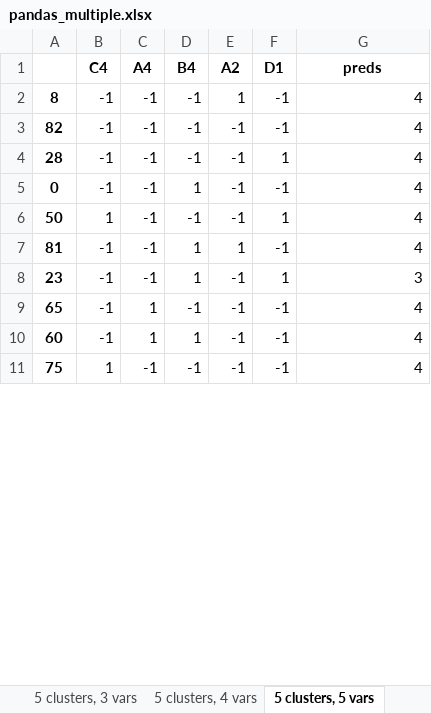
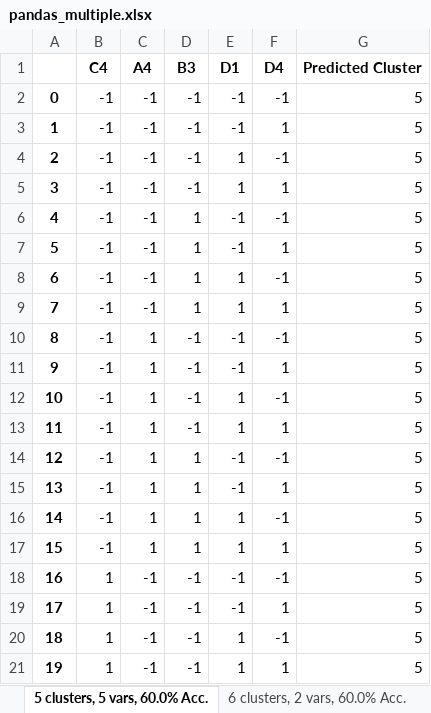
Before and after one commit to EricPostMaster/market-research-private, an Excel workbook: pandas_multiple.xlsx, sheet 5 clusters, 5 vars, 60.0% Acc., drawn as a sheet; only a part is shown; values as stored, in another font and other column widths than the file's, no borders; removed rows and columns are numbered as before the commit, all else as after; the diff covers the shown part only; the diff names each change by its address in the sheet, - before the commit and + after, or states it on an @@ line.

```diff
--- a/pandas_multiple.xlsx (sheet 5 clusters, 5 vars, 60.0% Acc.)
+++ b/pandas_multiple.xlsx (sheet 5 clusters, 5 vars, 60.0% Acc.)
-sheet tab: 5 clusters, 5 vars
+sheet tab: 5 clusters, 5 vars, 60.0% Acc.
-row 1:  | C4 | A4 | B4 | A2 | D1 | preds
-row 2: 8 | -1 | -1 | -1 | 1 | -1 | 4
-row 3: 82 | -1 | -1 | -1 | -1 | -1 | 4
-row 4: 28 | -1 | -1 | -1 | -1 | 1 | 4
+row 1:  | C4 | A4 | B3 | D1 | D4 | Predicted Cluster
-D2: 1
+D2: -1
-G2:G4: 4
+G2:G4: 5
-A3: 50
+A3: 1
-B3: 1
+B3: -1
-A4: 81
+A4: 2
-D4: 1
+D4: -1
+row 5: 3 | -1 | -1 | -1 | 1 | 1 | 5
+row 6: 4 | -1 | -1 | 1 | -1 | -1 | 5
-A7: 23
+A7: 5
-G7: 3
+G7: 5
+row 8: 6 | -1 | -1 | 1 | 1 | -1 | 5
+row 9: 7 | -1 | -1 | 1 | 1 | 1 | 5
-A10: 65
+A10: 8
-G10: 4
+G10: 5
+row 11: 9 | -1 | 1 | -1 | -1 | 1 | 5
+row 12: 10 | -1 | 1 | -1 | 1 | -1 | 5
+row 13: 11 | -1 | 1 | -1 | 1 | 1 | 5
-A14: 60
+A14: 12
-G14: 4
+G14: 5
+row 15: 13 | -1 | 1 | 1 | -1 | 1 | 5
+row 16: 14 | -1 | 1 | 1 | 1 | -1 | 5
+row 17: 15 | -1 | 1 | 1 | 1 | 1 | 5
-A18: 75
+A18: 16
-G18: 4
+G18: 5
+row 19: 17 | 1 | -1 | -1 | -1 | 1 | 5
+row 20: 18 | 1 | -1 | -1 | 1 | -1 | 5
+row 21: 19 | 1 | -1 | -1 | 1 | 1 | 5
```
Also changed, not shown: 11 added rows and 3 edited cells elsewhere in this sheet, sheet 2 clusters, 5 vars, 93.0% Acc., sheet 3 clusters, 5 vars, 77.0% Acc., sheet 4 clusters, 5 vars, 73.0% Acc., sheet 6 clusters, 5 vars, 60.0% Acc., sheet 3 clusters, 4 vars, 77.0% Acc., sheet 2 clusters, 4 vars, 93.0% Acc., 13 more sheets, other sheet tabs.
